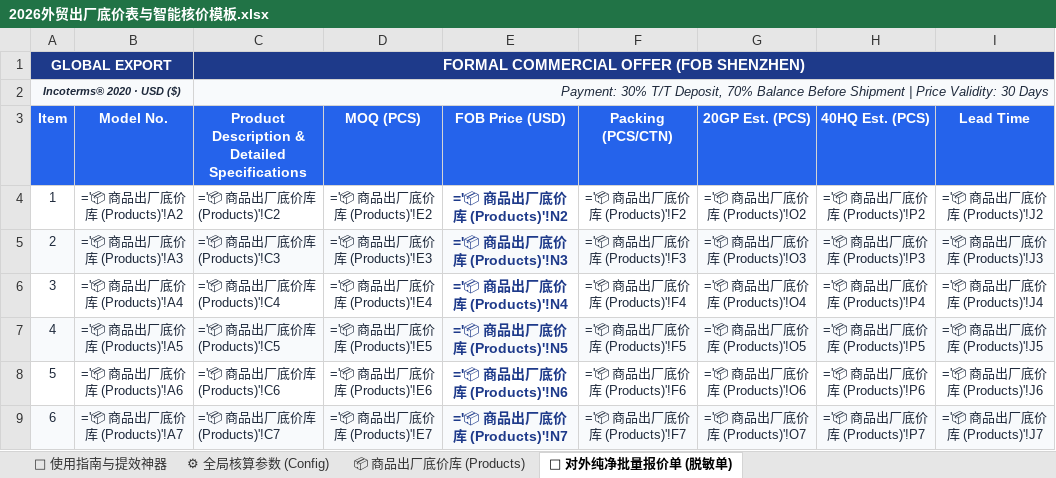
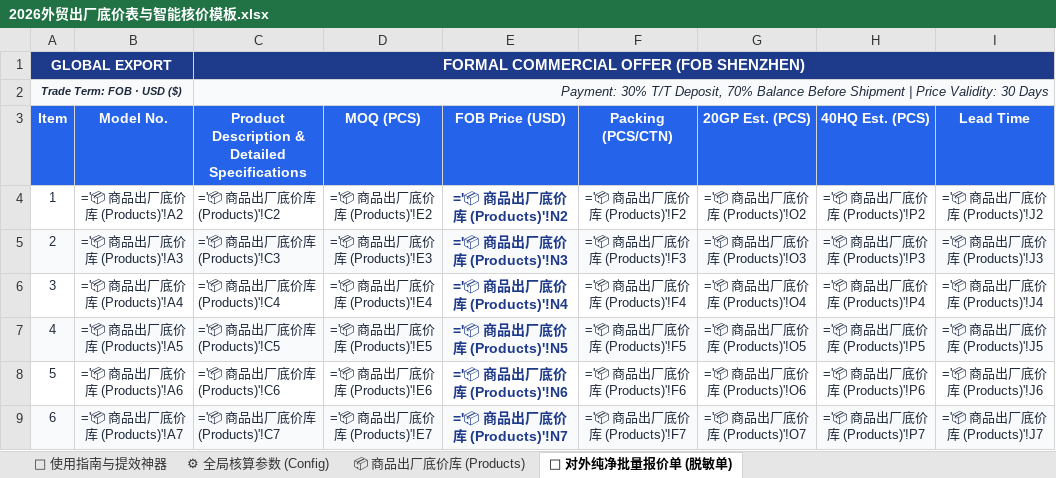
Before and after one commit to KelvinTsui820/kelvinflow-quote-engine, an Excel workbook: media_vault/lead_magnets/2026外贸出厂底价表与智能核价模板.xlsx, sheet 📄 对外纯净批量报价单 (脱敏单), drawn as a sheet; values as stored, in another font and other column widths than the file's, no borders; formulas without a stored value are shown as written; the diff names each change by its address in the sheet, - before the commit and + after, or states it on an @@ line.

```diff
--- a/media_vault/lead_magnets/2026外贸出厂底价表与智能核价模板.xlsx (sheet 📄 对外纯净批量报价单 (脱敏单))
+++ b/media_vault/lead_magnets/2026外贸出厂底价表与智能核价模板.xlsx (sheet 📄 对外纯净批量报价单 (脱敏单))
-A2 (Item): Incoterms® 2020 · USD ($)
+A2 (Item): Trade Term: FOB · USD ($)
```
Also changed, not shown: sheet ⚙ 全局核算参数 (Config), sheet 📦 商品出厂底价库 (Products), sheet 📌 使用指南与提效神器, public/templates/外贸出厂底价表与智能核价模板_双表旗舰版.xlsx, public/templates/极简出厂底价表_双表旗舰版.xlsx, 3 other files.
